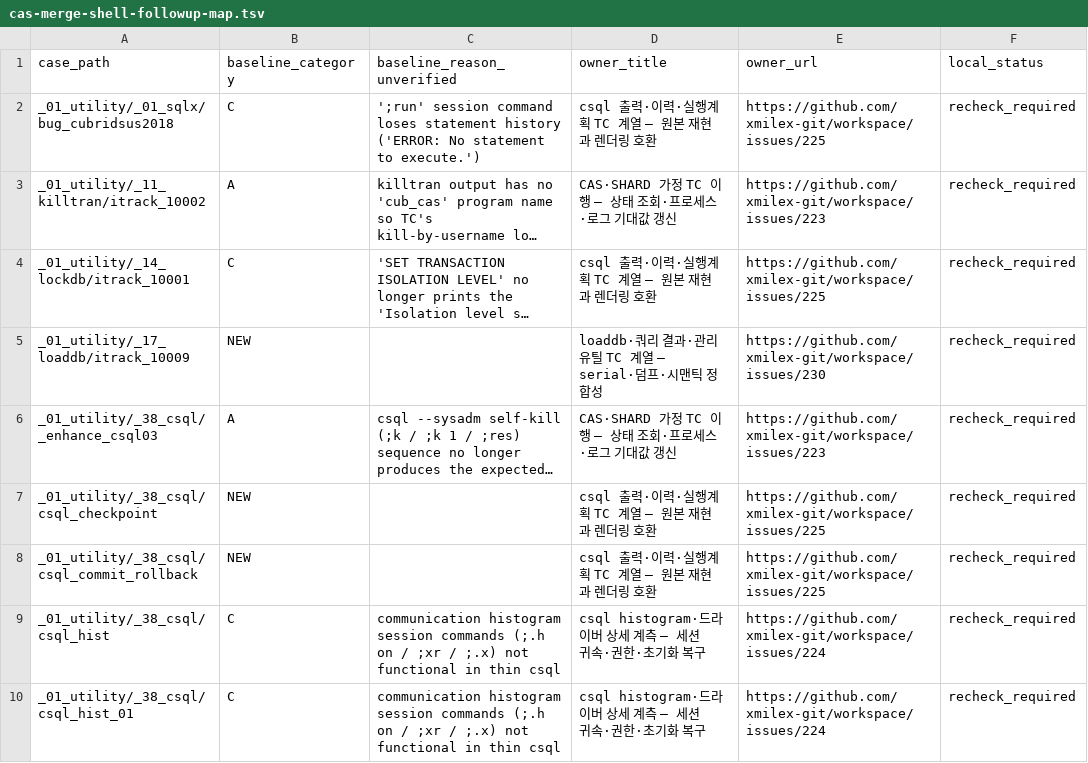
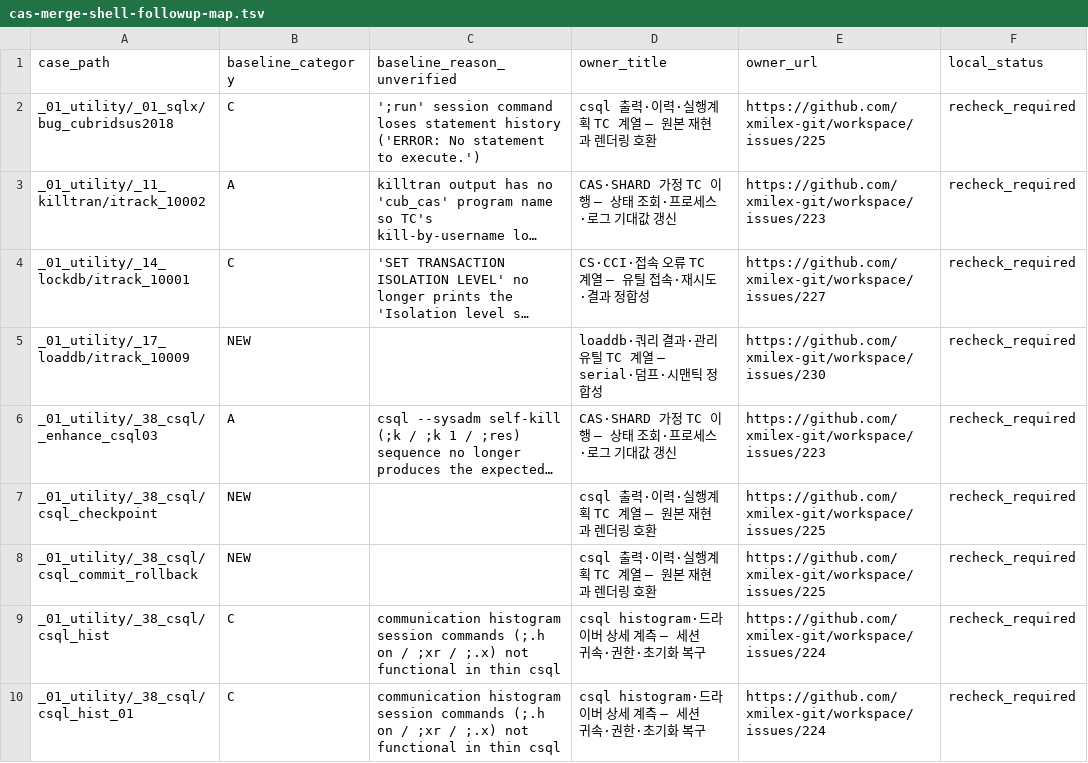
Before and after one commit to xmilex-git/workspace, a TSV file: docs/research/cas-merge-shell-followup-map.tsv, drawn as a sheet; only a part is shown; long unchanged cells end in …; the diff names each change by its address in the sheet, - before the commit and + after, or states it on an @@ line.

```diff
--- a/docs/research/cas-merge-shell-followup-map.tsv
+++ b/docs/research/cas-merge-shell-followup-map.tsv
-D4 (owner_title): csql 출력·이력·실행계획 TC 계열 — 원본 재현과 렌더링 호환
+D4 (owner_title): CS·CCI·접속 오류 TC 계열 — 유틸 접속·재시도·결과 정합성
-E4 (owner_url): https://github.com/xmilex-git/workspace/issues/225
+E4 (owner_url): https://github.com/xmilex-git/workspace/issues/227
```
Also changed, not shown: 1 other file.
